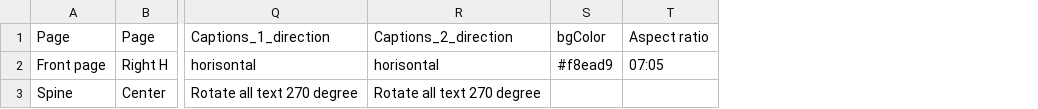
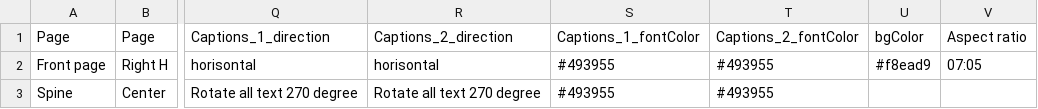
Before and after one commit to aevia-design/aevia-test, a CSV file: assets/Template_Scribble/Scribble_Template_Sizing_Cover.csv, drawn as a sheet; only a part is shown, gaps mark what is left out; the diff names each change by its address in the sheet, - before the commit and + after, or states it on an @@ line.

```diff
--- a/assets/Template_Scribble/Scribble_Template_Sizing_Cover.csv
+++ b/assets/Template_Scribble/Scribble_Template_Sizing_Cover.csv
+column S (Captions_1_fontColor), rows 2-3: #493955 | #493955
+column T (Captions_2_fontColor), rows 2-3: #493955 | #493955
```
Also changed, not shown: assets/Template_Scribble/Scribble_sizing_full.csv, 10 other files.
